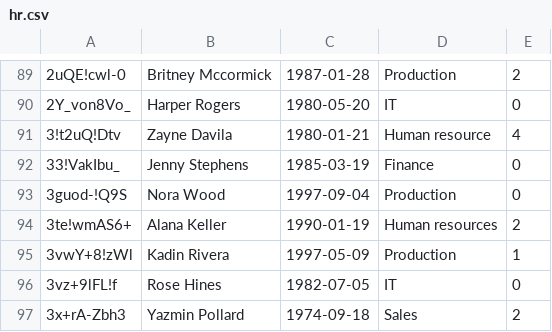
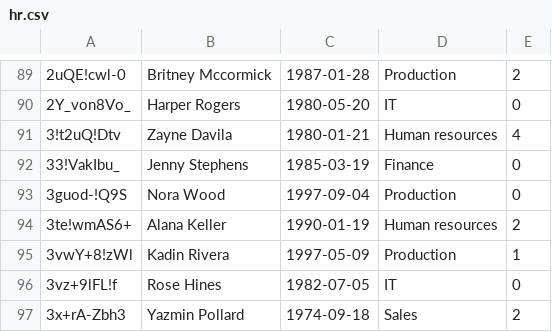
Before and after one commit to marcioszka/SecureERP, a CSV file: model/hr/hr.csv, drawn as a sheet; only a part is shown, gaps mark what is left out; the diff names each change by its address in the sheet, - before the commit and + after, or states it on an @@ line.

```diff
--- a/model/hr/hr.csv
+++ b/model/hr/hr.csv
-D91: Human resource
+D91: Human resources
```
Also changed, not shown: 3 other files.
